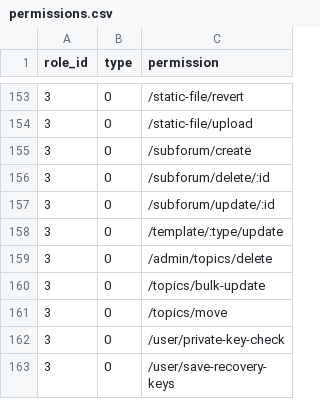
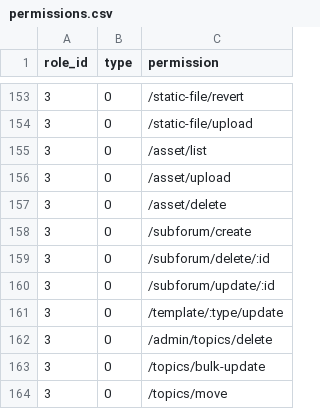
Before and after one commit to kate-makarova/cuento-backend, a CSV file: src/Install/permissions.csv, drawn as a sheet; only a part is shown, gaps mark what is left out; the shorter side is filled out with more unchanged rows.

```diff
--- a/src/Install/permissions.csv
+++ b/src/Install/permissions.csv
@@ -154,2 +154,5 @@ role_id,type,permission
 3,0,/static-file/upload
+3,0,/asset/list
+3,0,/asset/upload
+3,0,/asset/delete
 3,0,/subforum/create
```
